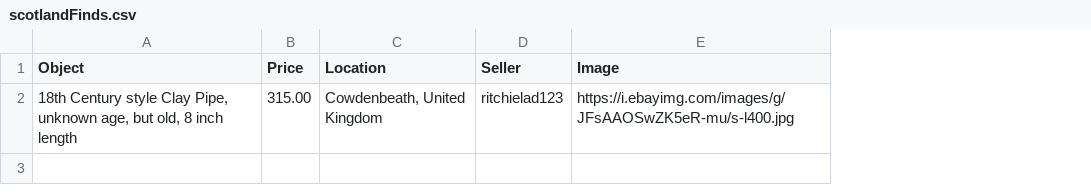
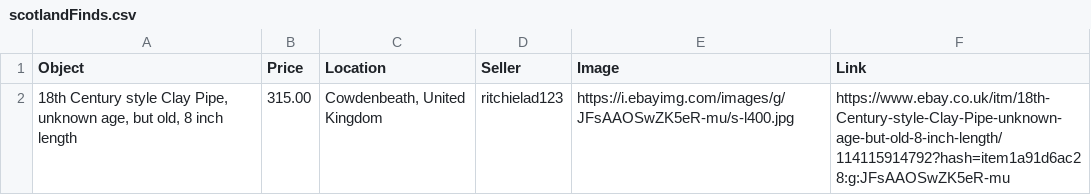
Before and after one commit to maltaweel/AntiquitiesMonitoring, a CSV file: output/scotlandFinds.csv, drawn as a sheet; the diff names each change by its address in the sheet, - before the commit and + after, or states it on an @@ line.

```diff
--- a/output/scotlandFinds.csv
+++ b/output/scotlandFinds.csv
+column F (Link), row 2: https://www.ebay.co.uk/itm/18th-Century-style-Clay-Pipe-unknown-age-but-old-8-inch-length/114115914792?hash=item1a91d6ac28:g:JFsAAOSwZK5eR-mu
```
Also changed, not shown: 2 other files.
